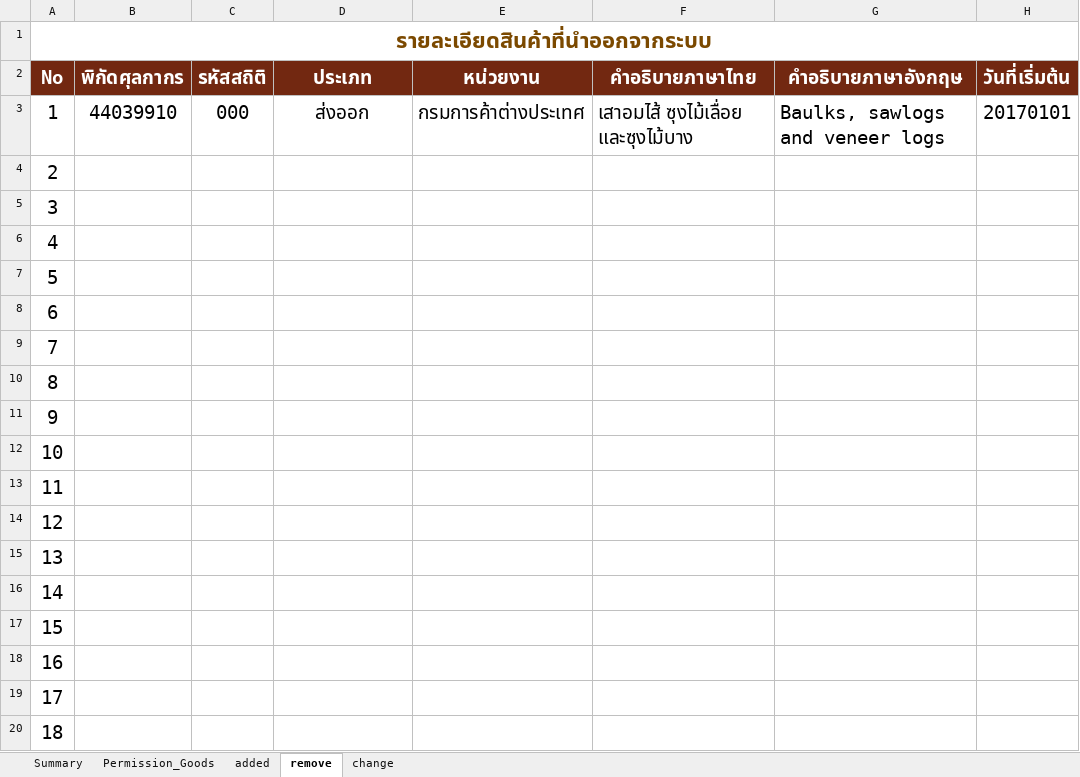
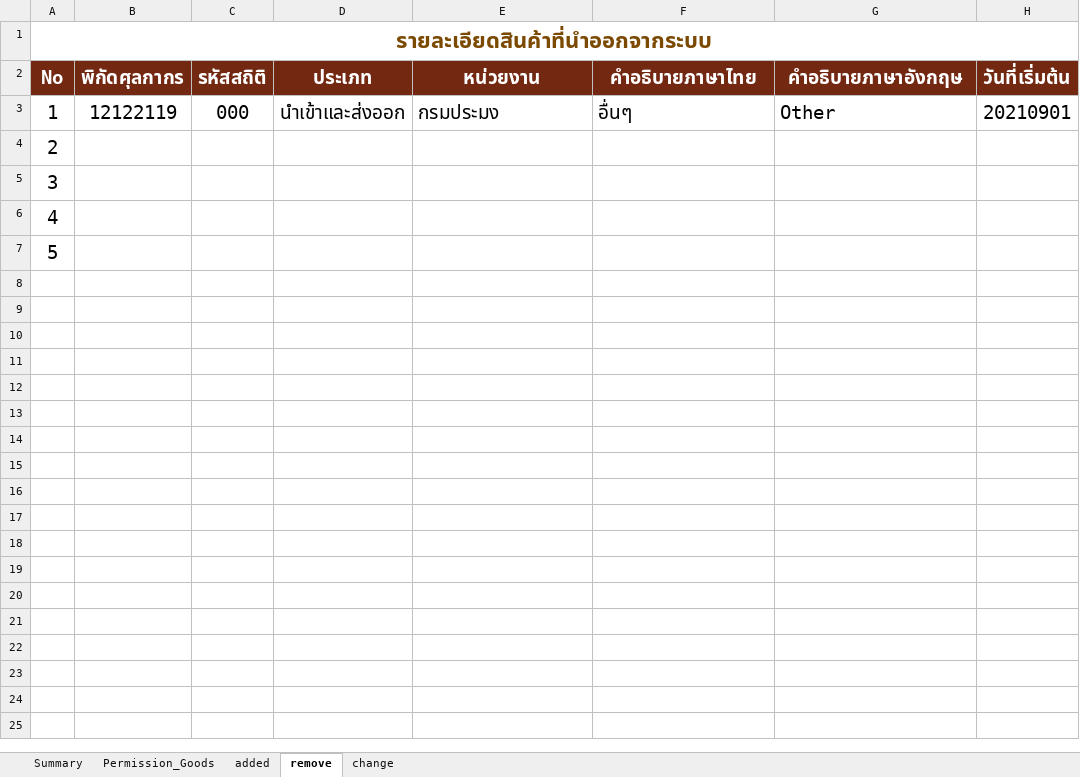
Before and after one commit to ecs-support/contents, an Excel workbook: reference/static/files/permission_goods.xlsx, sheet remove, drawn as a sheet; only a part is shown; values as stored, in another font and other column widths than the file's, no borders; removed rows and columns are numbered as before the commit, all else as after; the diff covers the shown part only; the diff names each change by its address in the sheet, - before the commit and + after, or states it on an @@ line.

```diff
--- a/reference/static/files/permission_goods.xlsx (sheet remove)
+++ b/reference/static/files/permission_goods.xlsx (sheet remove)
-row 3: 1 | 44039910 | 000 | ส่งออก | กรมการค้าต่างประเทศ | เสาอมไส้ ซุงไม้เลื่อย และซุงไม้บาง | Baulks, sawlogs and veneer logs | 20170101
+row 3: 1 | 12122119 | 000 | นำเข้าและส่งออก | กรมประมง | อื่นๆ | Other | 20210901
-row 8: 6
-row 9: 7
-row 10: 8
-row 11: 9
-row 12: 10
-row 13: 11
-row 14: 12
-row 15: 13
-row 16: 14
-row 17: 15
-row 18: 16
-row 19: 17
-row 20: 18
```
Also changed, not shown: 582 removed rows elsewhere in this sheet, sheet Permission_Goods, sheet added, sheet Summary, charts or pictures, 2 other files.
